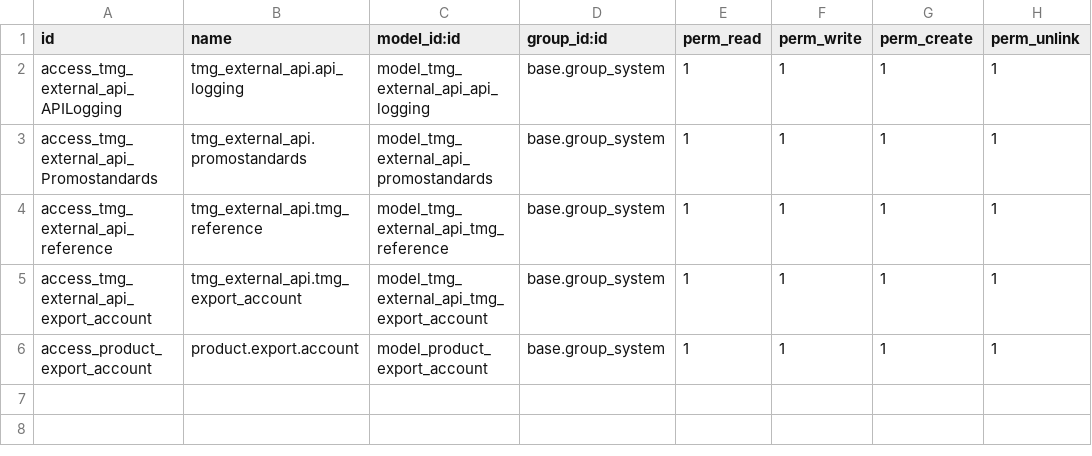
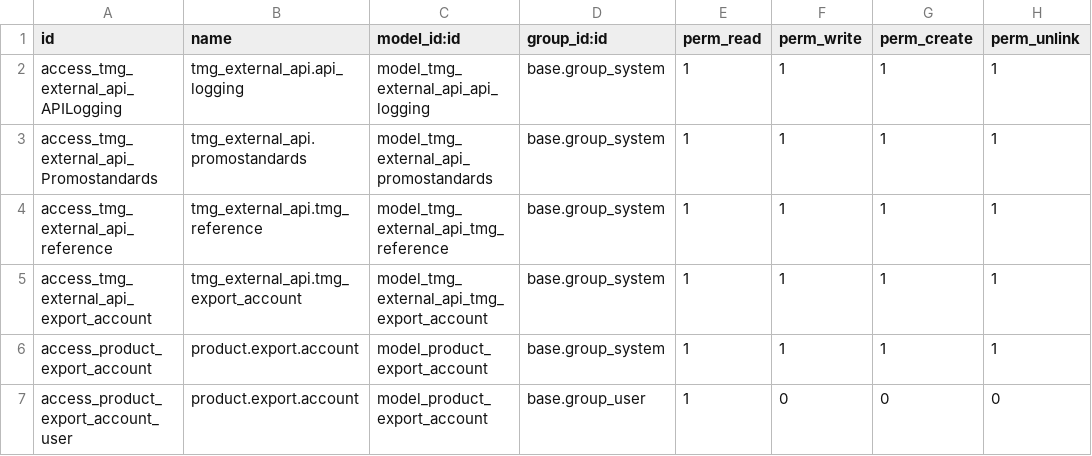
Before and after one commit to TheMagnetGroup/tmg-odoo, a CSV file: tmg_external_api/security/ir.model.access.csv, drawn as a sheet; the diff names each change by its address in the sheet, - before the commit and + after, or states it on an @@ line.

```diff
--- a/tmg_external_api/security/ir.model.access.csv
+++ b/tmg_external_api/security/ir.model.access.csv
+row 7: access_product_export_account_user | product.export.account | model_product_export_account | base.group_user | 1 | 0 | 0 | 0
```
Also changed, not shown: tmg_product/security/ir.model.access.csv.
